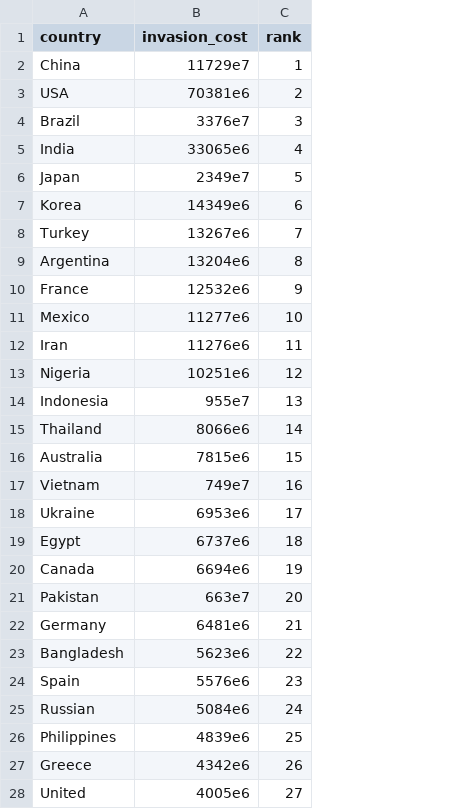
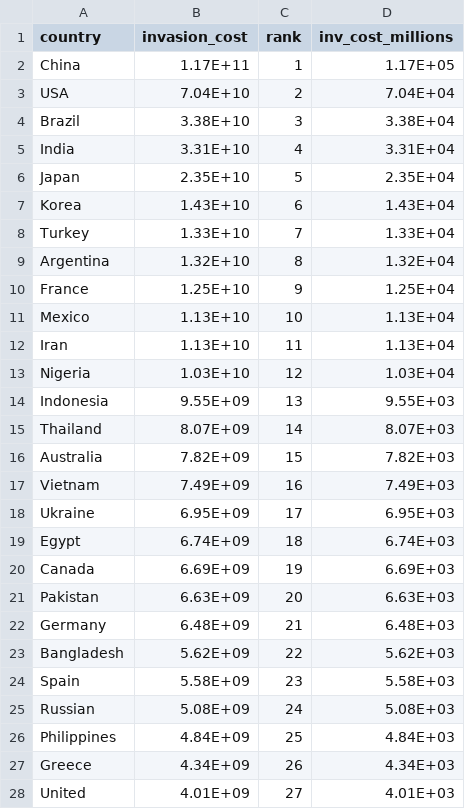
Before and after one commit to JingyuW/Data-Visualization-with-R-ggplot2, a CSV file: Assignment 1/Data/table_2.csv, drawn as a sheet; only a part is shown; the diff covers the shown part only; the diff names each change by its address in the sheet, - before the commit and + after, or states it on an @@ line.

```diff
--- a/Assignment 1/Data/table_2.csv
+++ b/Assignment 1/Data/table_2.csv
+column D (inv_cost_millions), rows 2-28: 1.17E+05 | 7.04E+04 | 3.38E+04 | 3.31E+04 | 2.35E+04 | 1.43E+04 | 1.33E+04 | 1.32E+04 | 1.25E+04 | 1.13E+04 | 1.13E+04 | 1.03E+04 | 9.55E+03 | 8.07E+03 | 7.82E+03 | 7.49E+03 | 6.95E+03 | 6.74E+03 | 6.69E+03 | 6.63E+03 | 6.48E+03 | 5.62E+03 | 5.58E+03 | 5.08E+03 | 4.84E+03 | 4.34E+03 | 4.01E+03
-B2 (invasion_cost): 11729e7
+B2 (invasion_cost): 1.17E+11
-B3 (invasion_cost): 70381e6
+B3 (invasion_cost): 7.04E+10
-B4 (invasion_cost): 3376e7
+B4 (invasion_cost): 3.38E+10
-B5 (invasion_cost): 33065e6
+B5 (invasion_cost): 3.31E+10
-B6 (invasion_cost): 2349e7
+B6 (invasion_cost): 2.35E+10
-B7 (invasion_cost): 14349e6
+B7 (invasion_cost): 1.43E+10
-B8 (invasion_cost): 13267e6
+B8 (invasion_cost): 1.33E+10
-B9 (invasion_cost): 13204e6
+B9 (invasion_cost): 1.32E+10
-B10 (invasion_cost): 12532e6
+B10 (invasion_cost): 1.25E+10
-B11 (invasion_cost): 11277e6
+B11 (invasion_cost): 1.13E+10
-B12 (invasion_cost): 11276e6
+B12 (invasion_cost): 1.13E+10
-B13 (invasion_cost): 10251e6
+B13 (invasion_cost): 1.03E+10
-B14 (invasion_cost): 955e7
+B14 (invasion_cost): 9.55E+09
-B15 (invasion_cost): 8066e6
+B15 (invasion_cost): 8.07E+09
-B16 (invasion_cost): 7815e6
+B16 (invasion_cost): 7.82E+09
-B17 (invasion_cost): 749e7
+B17 (invasion_cost): 7.49E+09
-B18 (invasion_cost): 6953e6
+B18 (invasion_cost): 6.95E+09
-B19 (invasion_cost): 6737e6
+B19 (invasion_cost): 6.74E+09
-B20 (invasion_cost): 6694e6
+B20 (invasion_cost): 6.69E+09
-B21 (invasion_cost): 663e7
+B21 (invasion_cost): 6.63E+09
-B22 (invasion_cost): 6481e6
+B22 (invasion_cost): 6.48E+09
-B23 (invasion_cost): 5623e6
+B23 (invasion_cost): 5.62E+09
-B24 (invasion_cost): 5576e6
+B24 (invasion_cost): 5.58E+09
-B25 (invasion_cost): 5084e6
+B25 (invasion_cost): 5.08E+09
-B26 (invasion_cost): 4839e6
+B26 (invasion_cost): 4.84E+09
-B27 (invasion_cost): 4342e6
+B27 (invasion_cost): 4.34E+09
-B28 (invasion_cost): 4005e6
+B28 (invasion_cost): 4.01E+09
```
Also changed, not shown: 97 edited cells elsewhere in this file, 7 other files.
